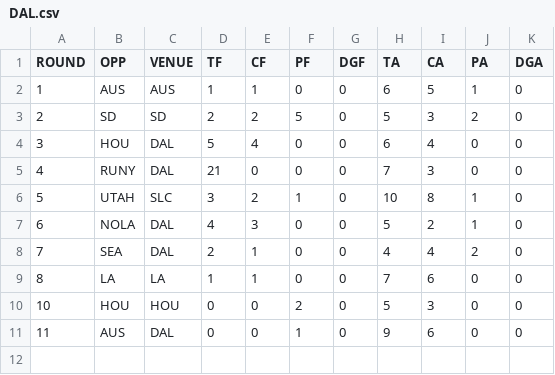
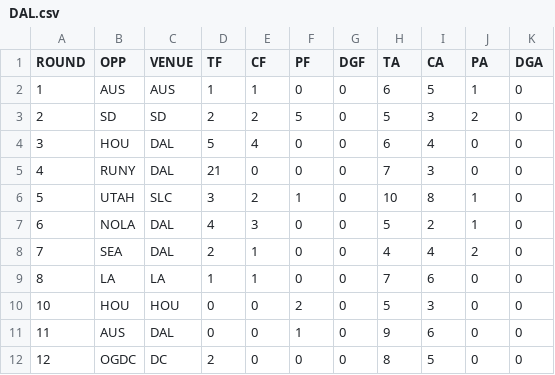
Before and after one commit to JoeJimFlood/RugbyPredictifier, a CSV file: 2022MLR/Score Tables/DAL.csv, drawn as a sheet; the diff names each change by its address in the sheet, - before the commit and + after, or states it on an @@ line.

```diff
--- a/2022MLR/Score Tables/DAL.csv
+++ b/2022MLR/Score Tables/DAL.csv
+row 12: 12 | OGDC | DC | 2 | 0 | 0 | 0 | 8 | 5 | 0 | 0
```
Also changed, not shown: 2022MLR/Score Tables/AUS.csv, 2022MLR/Score Tables/HOU.csv, 13 other files.
